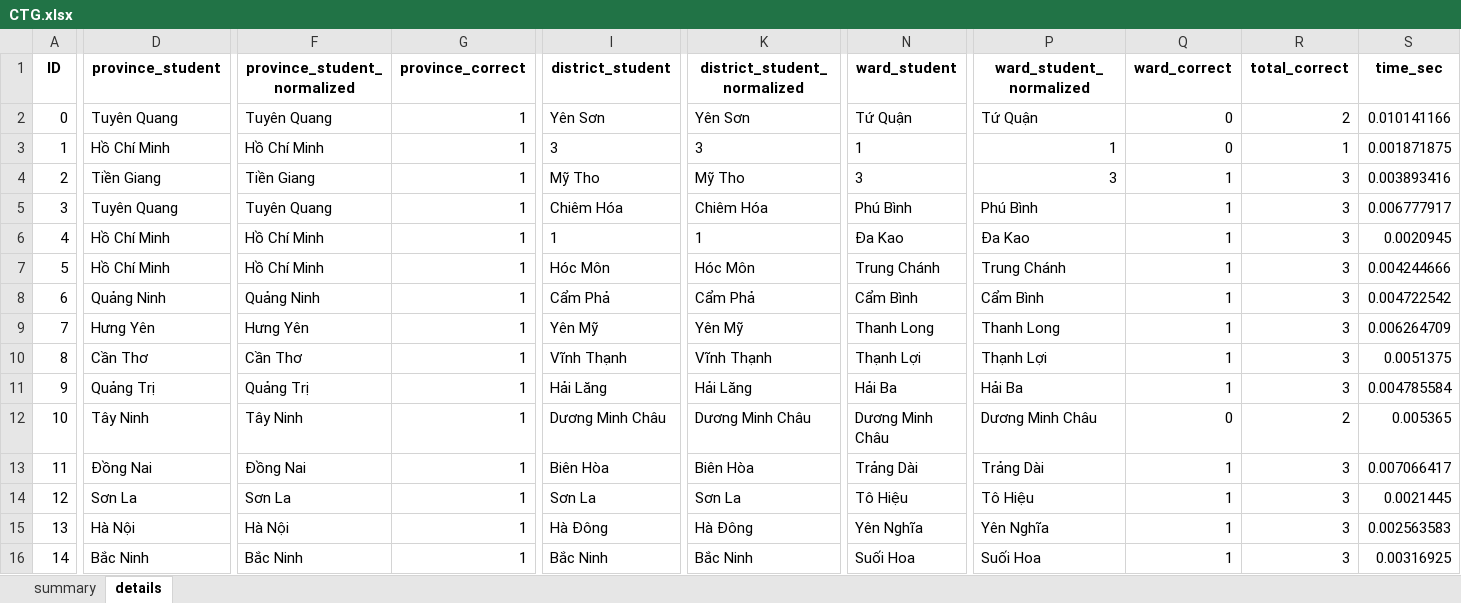
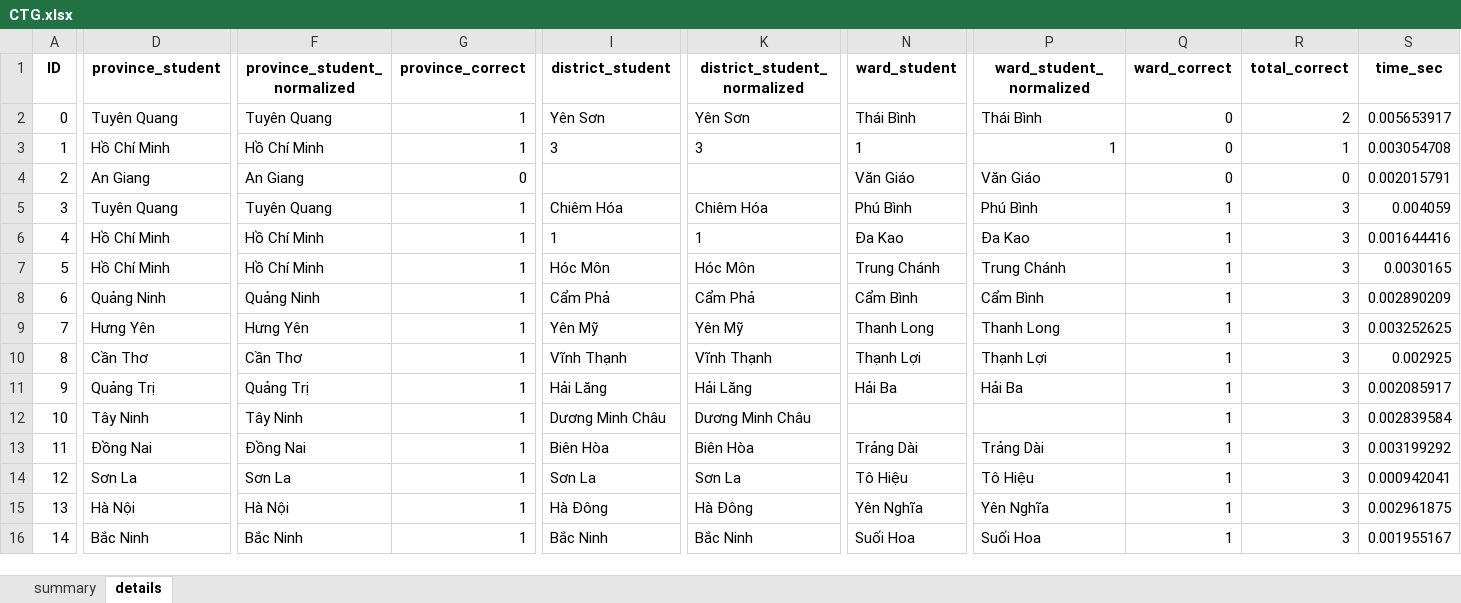
Before and after one commit to dathuynh1108/address-parser, an Excel workbook: CTG.xlsx, sheet details, drawn as a sheet; only a part is shown, gaps mark what is left out; values as stored, in another font and other column widths than the file's, no borders; the diff covers the shown part only; the diff names each change by its address in the sheet, - before the commit and + after, or states it on an @@ line.

```diff
--- a/CTG.xlsx (sheet details)
+++ b/CTG.xlsx (sheet details)
-N2 (ward_student): Tứ Quận
+N2 (ward_student): Thái Bình
-P2 (ward_student_normalized): Tứ Quận
+P2 (ward_student_normalized): Thái Bình
-S2 (time_sec): 0.010141166
+S2 (time_sec): 0.005653917
-S3 (time_sec): 0.001871875
+S3 (time_sec): 0.003054708
-D4 (province_student): Tiền Giang
+D4 (province_student): An Giang
-F4 (province_student_normalized): Tiền Giang
+F4 (province_student_normalized): An Giang
-G4 (province_correct): 1
+G4 (province_correct): 0
-I4 (district_student): Mỹ Tho
+I4 (district_student): (empty)
-K4 (district_student_normalized): Mỹ Tho
+K4 (district_student_normalized): (empty)
-N4 (ward_student): 3
+N4 (ward_student): Văn Giáo
-P4 (ward_student_normalized): 3
+P4 (ward_student_normalized): Văn Giáo
-Q4 (ward_correct): 1
+Q4 (ward_correct): 0
-R4 (total_correct): 3
+R4 (total_correct): 0
-S4 (time_sec): 0.003893416
+S4 (time_sec): 0.002015791
-S5 (time_sec): 0.006777917
+S5 (time_sec): 0.004059
-S6 (time_sec): 0.0020945
+S6 (time_sec): 0.001644416
-S7 (time_sec): 0.004244666
+S7 (time_sec): 0.0030165
-S8 (time_sec): 0.004722542
+S8 (time_sec): 0.002890209
-S9 (time_sec): 0.006264709
+S9 (time_sec): 0.003252625
-S10 (time_sec): 0.0051375
+S10 (time_sec): 0.002925
-S11 (time_sec): 0.004785584
+S11 (time_sec): 0.002085917
-N12 (ward_student): Dương Minh Châu
+N12 (ward_student): (empty)
-P12 (ward_student_normalized): Dương Minh Châu
+P12 (ward_student_normalized): (empty)
-Q12 (ward_correct): 0
+Q12 (ward_correct): 1
-R12 (total_correct): 2
+R12 (total_correct): 3
-S12 (time_sec): 0.005365
+S12 (time_sec): 0.002839584
-S13 (time_sec): 0.007066417
+S13 (time_sec): 0.003199292
-S14 (time_sec): 0.0021445
+S14 (time_sec): 0.000942041
-S15 (time_sec): 0.002563583
+S15 (time_sec): 0.002961875
-S16 (time_sec): 0.00316925
+S16 (time_sec): 0.001955167
```
Also changed, not shown: 1356 edited cells elsewhere in this sheet, sheet summary, 4 other files.
